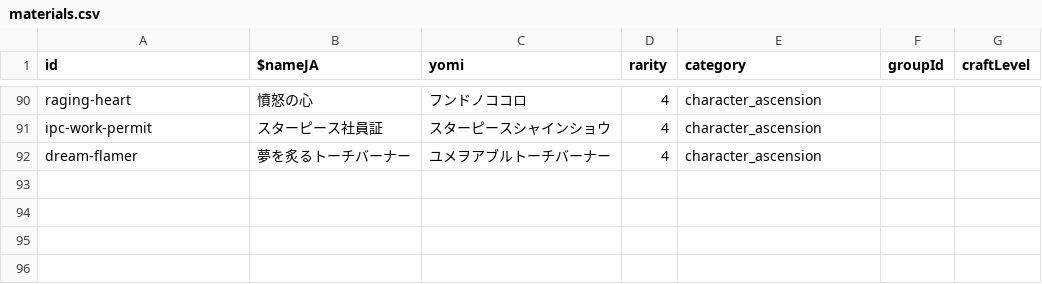
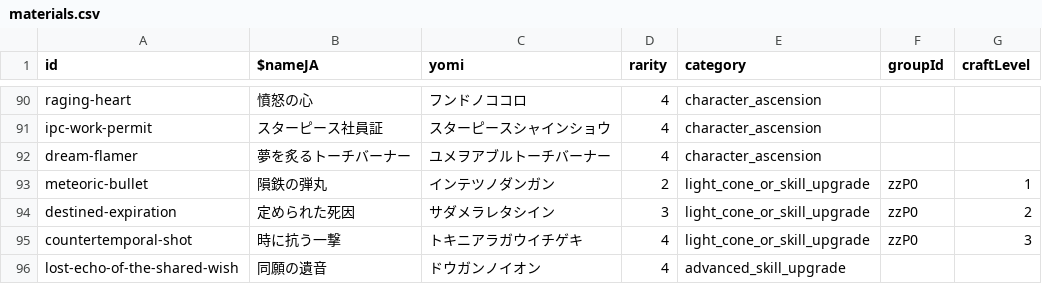
Before and after one commit to chika3742/hsr-material, a CSV file: packages/nuxt/assets/data/materials.csv, drawn as a sheet; only a part is shown, gaps mark what is left out.

```diff
--- a/packages/nuxt/assets/data/materials.csv
+++ b/packages/nuxt/assets/data/materials.csv
@@ -92 +92,5 @@ ipc-work-permit,スターピース社員証,スターピースシャインショ
 dream-flamer,夢を炙るトーチバーナー,ユメヲアブルトーチバーナー,4,character_ascension,,
+meteoric-bullet,隕鉄の弾丸,インテツノダンガン,2,light_cone_or_skill_upgrade,zzP0,1
+destined-expiration,定められた死因,サダメラレタシイン,3,light_cone_or_skill_upgrade,zzP0,2
+countertemporal-shot,時に抗う一撃,トキニアラガウイチゲキ,4,light_cone_or_skill_upgrade,zzP0,3
+lost-echo-of-the-shared-wish,同願の遺音,ドウガンノイオン,4,advanced_skill_upgrade,,
```
Also changed, not shown: 7 other files.
